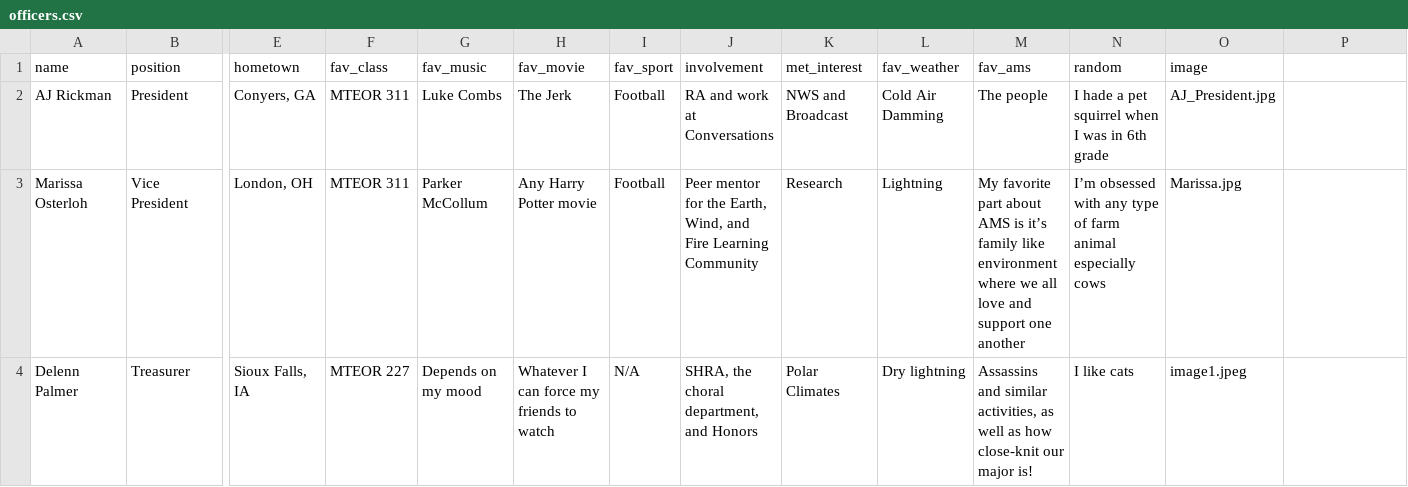
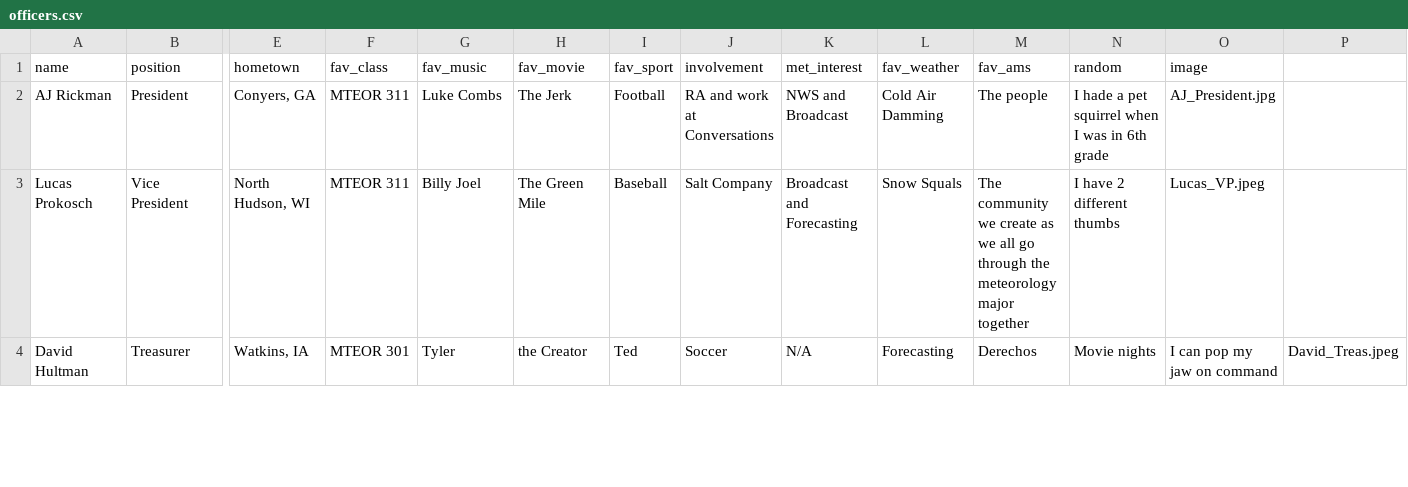
Before and after one commit to isuams/isuams, a CSV file: _data/officers.csv, drawn as a sheet; only a part is shown, gaps mark what is left out; the diff covers the shown part only; the diff names each change by its address in the sheet, - before the commit and + after, or states it on an @@ line.

Commit message:
Update officers.csv
Full officer page update.

```diff
--- a/_data/officers.csv
+++ b/_data/officers.csv
-A3 (name): Marissa Osterloh
+A3 (name): Lucas Prokosch
-E3 (hometown): London, OH
+E3 (hometown): North Hudson, WI
-G3 (fav_music): Parker McCollum
+G3 (fav_music): Billy Joel
-H3 (fav_movie): Any Harry Potter movie
+H3 (fav_movie): The Green Mile
-I3 (fav_sport): Football
+I3 (fav_sport): Baseball
-J3 (involvement): Peer mentor for the Earth, Wind, and Fire Learning Community
+J3 (involvement): Salt Company
-K3 (met_interest): Research
+K3 (met_interest): Broadcast and Forecasting
-L3 (fav_weather): Lightning
+L3 (fav_weather): Snow Squals
-M3 (fav_ams): My favorite part about AMS is it’s family like environment where we all love and support one another
+M3 (fav_ams): The community we create as we all go through the meteorology major together
-N3 (random): I’m obsessed with any type of farm animal especially cows
+N3 (random): I have 2 different thumbs
-O3 (image): Marissa.jpg
+O3 (image): Lucas_VP.jpeg
-A4 (name): Delenn Palmer
+A4 (name): David Hultman
-E4 (hometown): Sioux Falls, IA
+E4 (hometown): Watkins, IA
-F4 (fav_class): MTEOR 227
+F4 (fav_class): MTEOR 301
-G4 (fav_music): Depends on my mood
+G4 (fav_music): Tyler
-H4 (fav_movie): Whatever I can force my friends to watch
+H4 (fav_movie): the Creator
-I4 (fav_sport): N/A
+I4 (fav_sport): Ted
-J4 (involvement): SHRA, the choral department, and Honors
+J4 (involvement): Soccer
-K4 (met_interest): Polar Climates
+K4 (met_interest): N/A
-L4 (fav_weather): Dry lightning
+L4 (fav_weather): Forecasting
-M4 (fav_ams): Assassins and similar activities, as well as how close-knit our major is!
+M4 (fav_ams): Derechos
-N4 (random): I like cats
+N4 (random): Movie nights
-O4 (image): image1.jpeg
+O4 (image): I can pop my jaw on command
-P4: (empty)
+P4: David_Treas.jpeg
```
Also changed, not shown: 159 edited cells elsewhere in this file.
